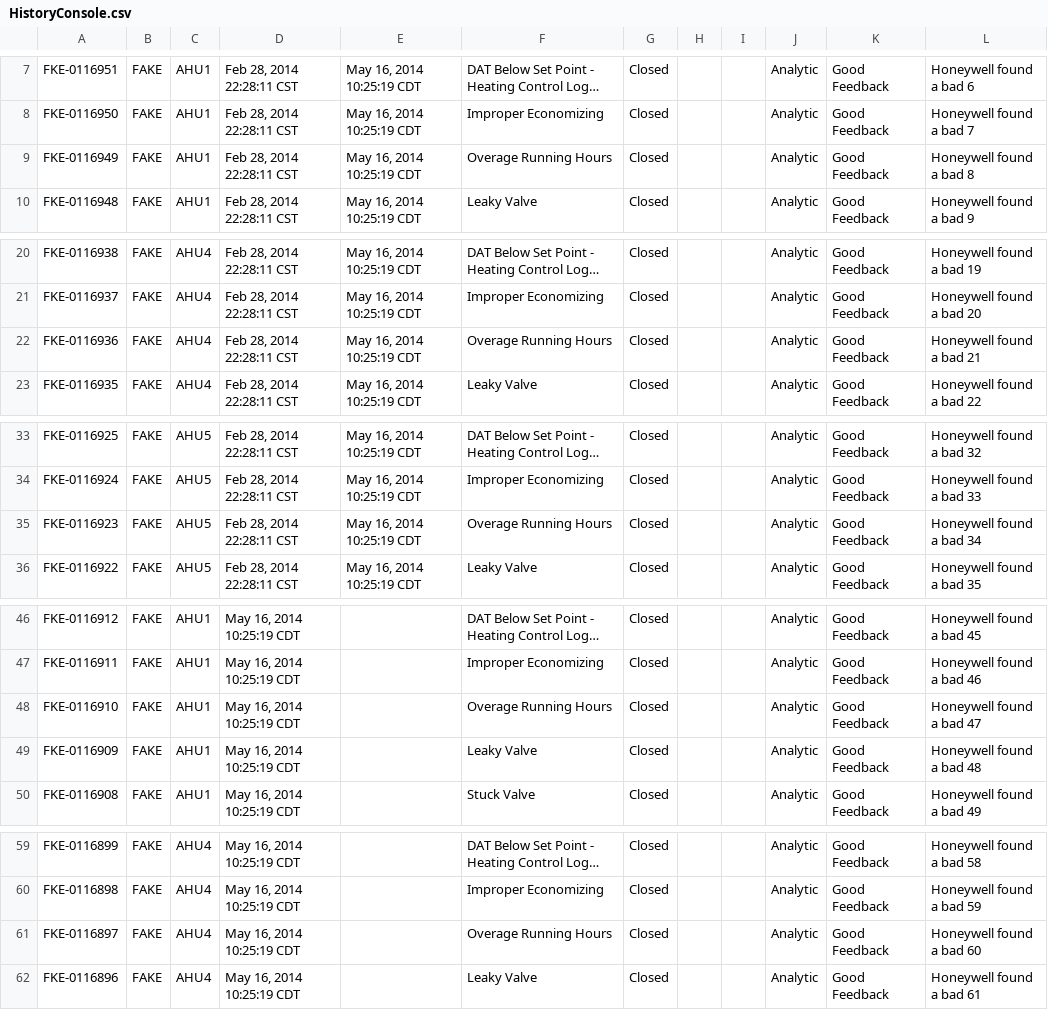
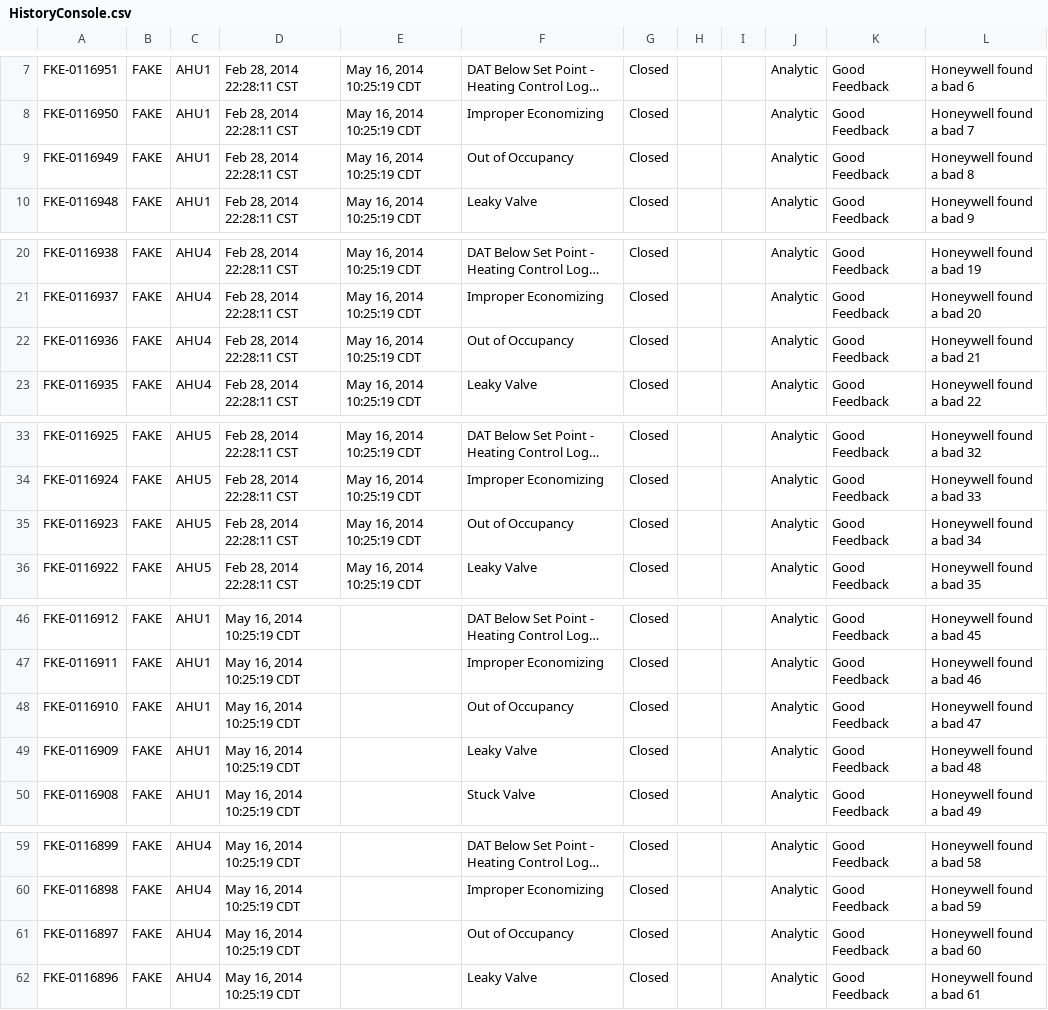
Before and after one commit to dddomin3/SavingsCalc, a CSV file: HistoryConsole.csv, drawn as a sheet; only a part is shown, gaps mark what is left out; long unchanged cells end in …; the diff covers the shown part only; the diff names each change by its address in the sheet, - before the commit and + after, or states it on an @@ line.

Commit message:
Comments. Also, separated fan and valve waste from OoO
Fan waste required CFM, which is wrongg!
Increased savings!
Changed Overage to OoO cuz I said so (in HistoryConsole.csv)

```diff
--- a/HistoryConsole.csv
+++ b/HistoryConsole.csv
-F9: Overage Running Hours
+F9: Out of Occupancy
-F22: Overage Running Hours
+F22: Out of Occupancy
-F35: Overage Running Hours
+F35: Out of Occupancy
-F48: Overage Running Hours
+F48: Out of Occupancy
-F61: Overage Running Hours
+F61: Out of Occupancy
```
Also changed, not shown: 1 edited cell elsewhere in this file, HistoryConsole_NEW.csv, ReportData_save.csv, 6 other files.
